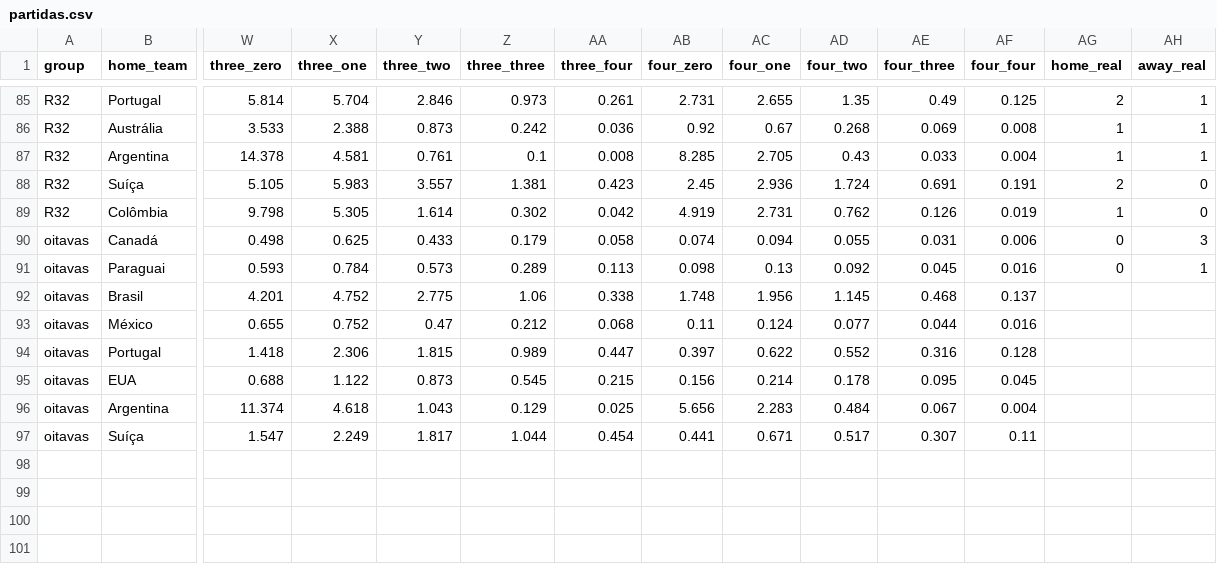
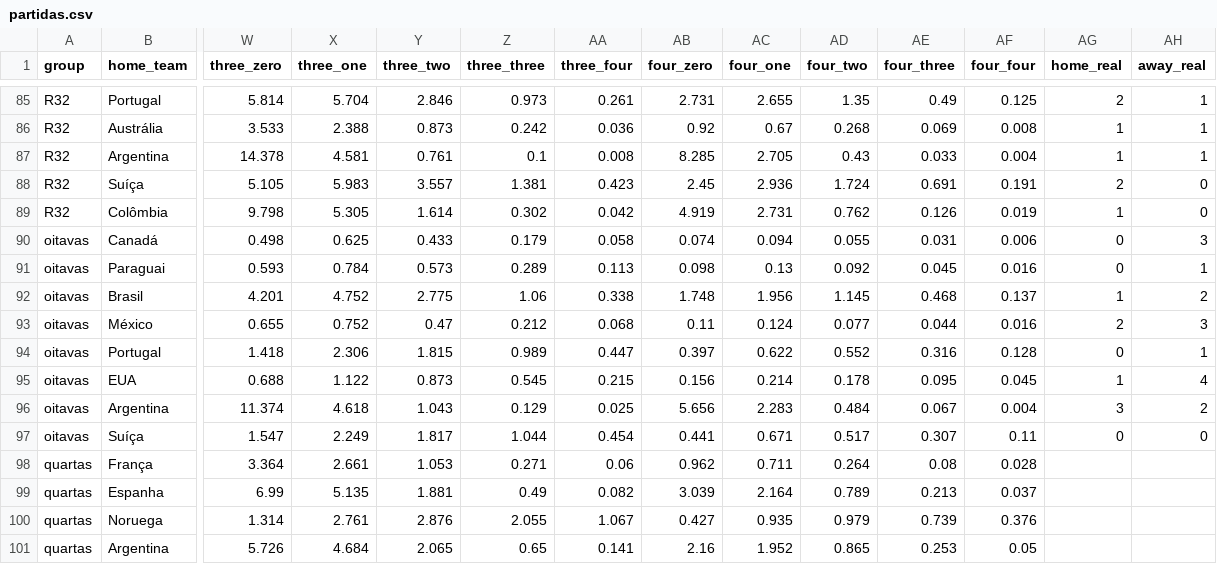
Before and after one commit to BrazilianFootball/WorldCup2026, a CSV file: docs/csv/previsoes/partidas.csv, drawn as a sheet; only a part is shown, gaps mark what is left out; rows hold the shown columns only; the diff names each change by its address in the sheet, - before the commit and + after, or states it on an @@ line.

```diff
--- a/docs/csv/previsoes/partidas.csv
+++ b/docs/csv/previsoes/partidas.csv
-AG92 (home_real): (empty)
+AG92 (home_real): 1
-AH92 (away_real): (empty)
+AH92 (away_real): 2
-AG93 (home_real): (empty)
+AG93 (home_real): 2
-AH93 (away_real): (empty)
+AH93 (away_real): 3
-AG94 (home_real): (empty)
+AG94 (home_real): 0
-AH94 (away_real): (empty)
+AH94 (away_real): 1
-AG95 (home_real): (empty)
+AG95 (home_real): 1
-AH95 (away_real): (empty)
+AH95 (away_real): 4
-AG96 (home_real): (empty)
+AG96 (home_real): 3
-AH96 (away_real): (empty)
+AH96 (away_real): 2
-AG97 (home_real): (empty)
+AG97 (home_real): 0
-AH97 (away_real): (empty)
+AH97 (away_real): 0
+row 98: quartas | França | 3.364 | 2.661 | 1.053 | 0.271 | 0.06 | 0.962 | 0.711 | 0.264 | 0.08 | 0.028
+row 99: quartas | Espanha | 6.99 | 5.135 | 1.881 | 0.49 | 0.082 | 3.039 | 2.164 | 0.789 | 0.213 | 0.037
+row 100: quartas | Noruega | 1.314 | 2.761 | 2.876 | 2.055 | 1.067 | 0.427 | 0.935 | 0.979 | 0.739 | 0.376
+row 101: quartas | Argentina | 5.726 | 4.684 | 2.065 | 0.65 | 0.141 | 2.16 | 1.952 | 0.865 | 0.253 | 0.05
```
Also changed, not shown: data/shootouts.csv, docs/csv/previsoes/all_matchups.csv, 6 other files.
